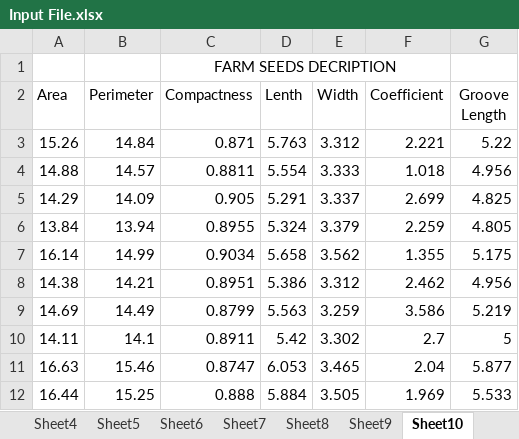
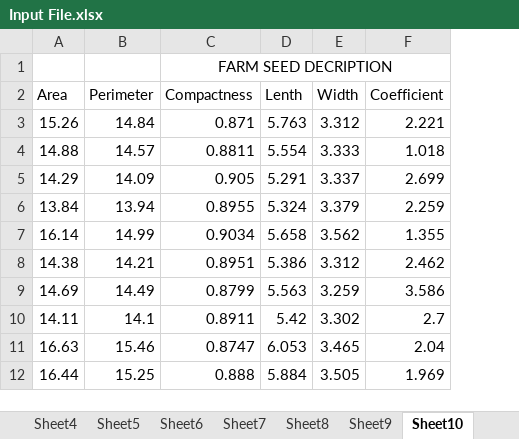
Before and after one commit to Jimoh1993/-Udemy-Data-Analysis-Visualization-Bootcamp-on-07-15-2019-as-taught-by-Python-Data-Analytics-Data, an Excel workbook: Input File.xlsx, sheet Sheet10, drawn as a sheet; values as stored, in another font and other column widths than the file's, no borders; the diff names each change by its address in the sheet, - before the commit and + after, or states it on an @@ line.

```diff
--- a/Input File.xlsx (sheet Sheet10)
+++ b/Input File.xlsx (sheet Sheet10)
-column G (Groove Length), rows 3-12: 5.22 | 4.956 | 4.825 | 4.805 | 5.175 | 4.956 | 5.219 | 5 | 5.877 | 5.533
-C1 (Compactness): FARM SEEDS DECRIPTION
+C1 (Compactness): FARM SEED DECRIPTION
```
Also changed, not shown: sheet Sheet7, sheet Sheet9, sheet Sheet8, sheet Sheet1, sheet Sheet3, 7 other files.
